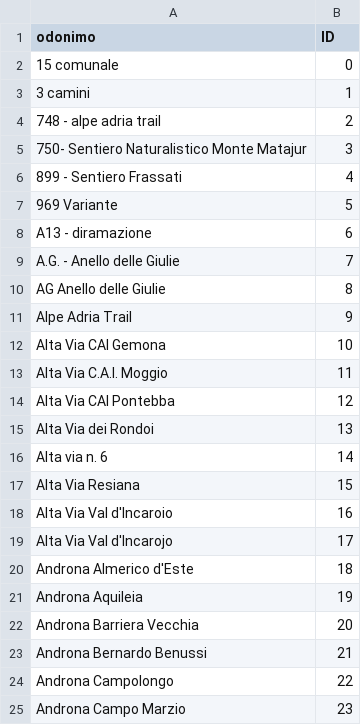
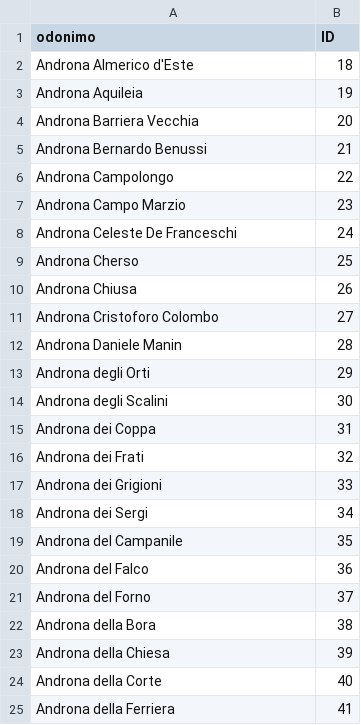
Before and after one commit to cascafico/OSM-RAFVG-BB_import, a CSV file: data/fvg_highway_names_id.csv, drawn as a sheet; only a part is shown; the shorter side is filled out with more unchanged rows.

```diff
--- a/data/fvg_highway_names_id.csv
+++ b/data/fvg_highway_names_id.csv
@@ -1,20 +1,2 @@
 odonimo,ID
-15 comunale,0
-3 camini,1
-748 - alpe adria trail,2
-750- Sentiero Naturalistico Monte Matajur,3
-899 - Sentiero Frassati,4
-969 Variante,5
-A13 - diramazione,6
-A.G. - Anello delle Giulie,7
-AG Anello delle Giulie,8
-Alpe Adria Trail,9
-Alta Via CAI Gemona,10
-Alta Via C.A.I. Moggio,11
-Alta Via CAI Pontebba,12
-Alta Via dei Rondoi,13
-Alta via n. 6,14
-Alta Via Resiana,15
-Alta Via Val d'Incaroio,16
-Alta Via Val d'Incarojo,17
 Androna Almerico d'Este,18
```
Also changed, not shown: data/BBreconciled.csv, 10 other files.
